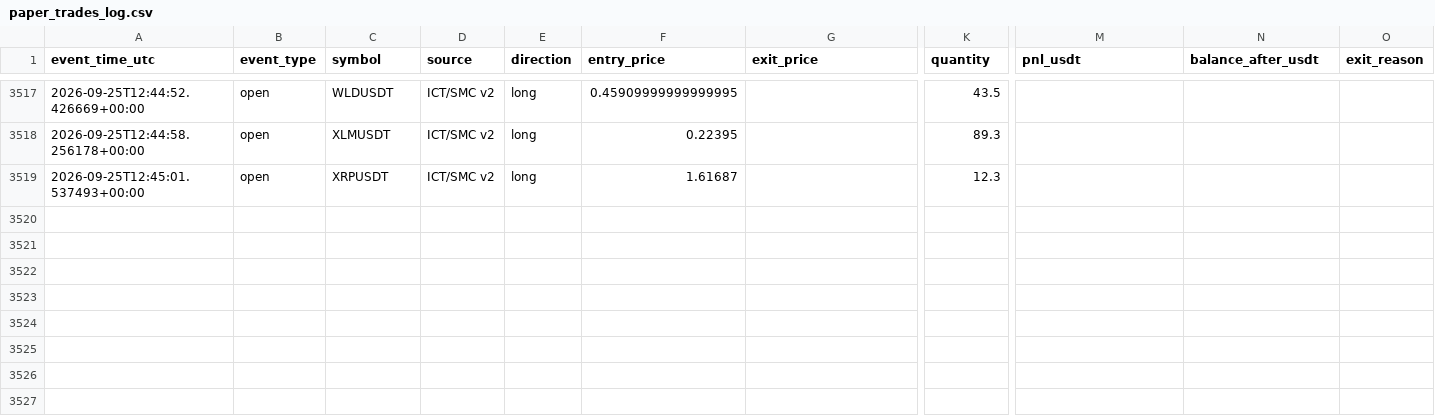
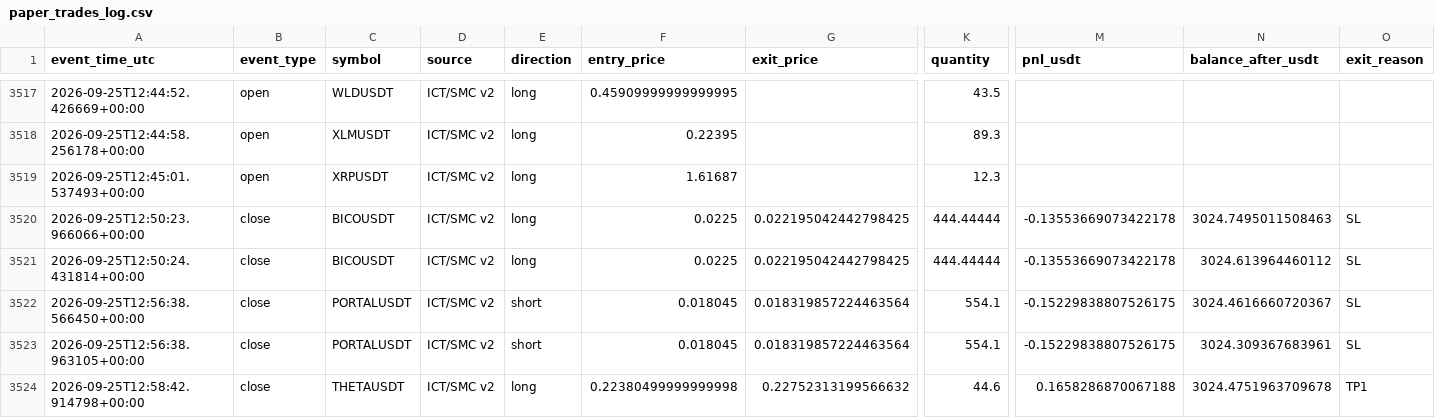
Before and after one commit to amirtorofi-sketch/tabdeal-usdt-live-trading-ready, a CSV file: bot2_live/paper_trades_log.csv, drawn as a sheet; only a part is shown, gaps mark what is left out; rows hold the shown columns only; the diff names each change by its address in the sheet, - before the commit and + after, or states it on an @@ line.

Commit message:
update bot2 state/paper log [skip ci]

```diff
--- a/bot2_live/paper_trades_log.csv
+++ b/bot2_live/paper_trades_log.csv
+row 3520: 2026-09-25T12:50:23.966066+00:00 | close | BICOUSDT | ICT/SMC v2 | long | 0.0225 | 0.022195042442798425 | 444.44444 | -0.13553669073422178 | 3024.7495011508463 | SL
+row 3521: 2026-09-25T12:50:24.431814+00:00 | close | BICOUSDT | ICT/SMC v2 | long | 0.0225 | 0.022195042442798425 | 444.44444 | -0.13553669073422178 | 3024.613964460112 | SL
+row 3522: 2026-09-25T12:56:38.566450+00:00 | close | PORTALUSDT | ICT/SMC v2 | short | 0.018045 | 0.018319857224463564 | 554.1 | -0.15229838807526175 | 3024.4616660720367 | SL
+row 3523: 2026-09-25T12:56:38.963105+00:00 | close | PORTALUSDT | ICT/SMC v2 | short | 0.018045 | 0.018319857224463564 | 554.1 | -0.15229838807526175 | 3024.309367683961 | SL
+row 3524: 2026-09-25T12:58:42.914798+00:00 | close | THETAUSDT | ICT/SMC v2 | long | 0.22380499999999998 | 0.22752313199566632 | 44.6 | 0.1658286870067188 | 3024.4751963709678 | TP1
```
Also changed, not shown: 1 other file.
